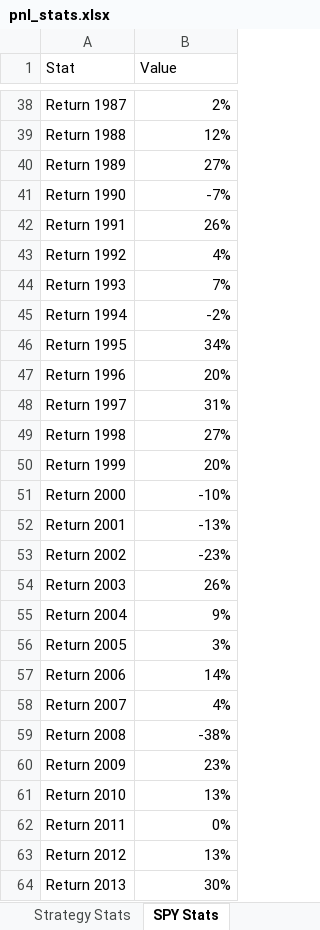
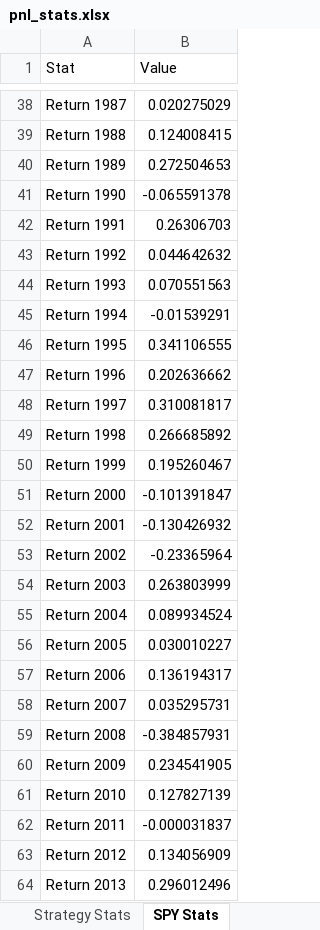
Before and after one commit to mishakura/quant, an Excel workbook: trend/pnl_stats.xlsx, sheet SPY Stats, drawn as a sheet; only a part is shown, gaps mark what is left out; values as stored, in another font and other column widths than the file's, no borders; the diff covers the shown part only; the diff names each change by its address in the sheet, - before the commit and + after, or states it on an @@ line.

```diff
--- a/trend/pnl_stats.xlsx (sheet SPY Stats)
+++ b/trend/pnl_stats.xlsx (sheet SPY Stats)
-B38 (Value): 2%
+B38 (Value): 0.020275029
-B39 (Value): 12%
+B39 (Value): 0.124008415
-B40 (Value): 27%
+B40 (Value): 0.272504653
-B41 (Value): -7%
+B41 (Value): -0.065591378
-B42 (Value): 26%
+B42 (Value): 0.26306703
-B43 (Value): 4%
+B43 (Value): 0.044642632
-B44 (Value): 7%
+B44 (Value): 0.070551563
-B45 (Value): -2%
+B45 (Value): -0.01539291
-B46 (Value): 34%
+B46 (Value): 0.341106555
-B47 (Value): 20%
+B47 (Value): 0.202636662
-B48 (Value): 31%
+B48 (Value): 0.310081817
-B49 (Value): 27%
+B49 (Value): 0.266685892
-B50 (Value): 20%
+B50 (Value): 0.195260467
-B51 (Value): -10%
+B51 (Value): -0.101391847
-B52 (Value): -13%
+B52 (Value): -0.130426932
-B53 (Value): -23%
+B53 (Value): -0.23365964
-B54 (Value): 26%
+B54 (Value): 0.263803999
-B55 (Value): 9%
+B55 (Value): 0.089934524
-B56 (Value): 3%
+B56 (Value): 0.030010227
-B57 (Value): 14%
+B57 (Value): 0.136194317
-B58 (Value): 4%
+B58 (Value): 0.035295731
-B59 (Value): -38%
+B59 (Value): -0.384857931
-B60 (Value): 23%
+B60 (Value): 0.234541905
-B61 (Value): 13%
+B61 (Value): 0.127827139
-B62 (Value): 0%
+B62 (Value): -0.000031837
-B63 (Value): 13%
+B63 (Value): 0.134056909
-B64 (Value): 30%
+B64 (Value): 0.296012496
```
Also changed, not shown: 40 edited cells elsewhere in this sheet, sheet Daily PnL, sheet Strategy Stats, 3 other files.
